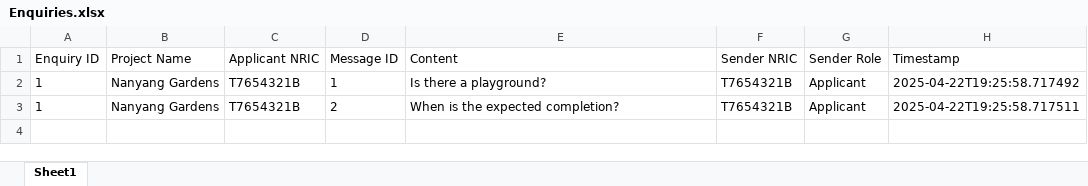
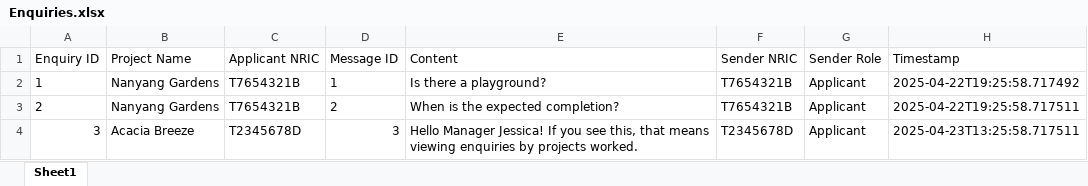
Before and after one commit to jordanchoi/sc2002_hdb_fcsd_group2, an Excel workbook: src/main/resources/data/Enquiries.xlsx, sheet Sheet1, drawn as a sheet; values as stored, in another font and other column widths than the file's, no borders; the diff names each change by its address in the sheet, - before the commit and + after, or states it on an @@ line.

Commit message:
Enhance enquiry management: add enquiry to repository, clear enquiries on load, and improve manager assignment handling
A bug exists that adds the whole enquiry object to the enquiry data file, causing duplicates.

```diff
--- a/src/main/resources/data/Enquiries.xlsx (sheet Sheet1)
+++ b/src/main/resources/data/Enquiries.xlsx (sheet Sheet1)
-A3 (Enquiry ID): 1
+A3 (Enquiry ID): 2
+row 4: 3 | Acacia Breeze | T2345678D | 3 | Hello Manager Jessica! If you see this, that means viewing enquiries by projects worked. | T2345678D | Applicant | 2025-04-23T13:25:58.717511
```
Also changed, not shown: data/Enquiries.xlsx, 4 other files.
